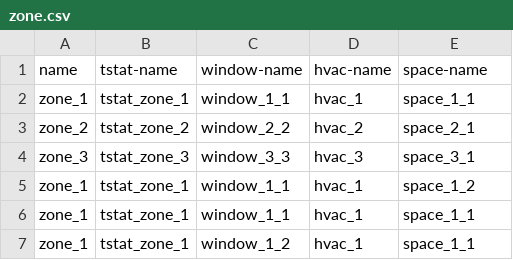
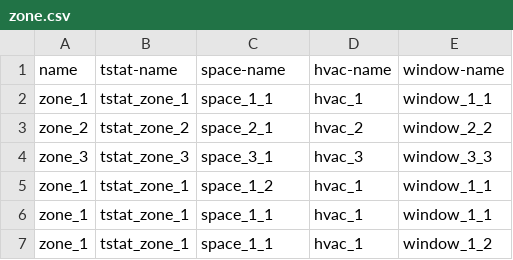
Before and after one commit to lazlop/SemanticModelBuilder, a CSV file: s223_test_site/test_build/zone.csv, drawn as a sheet.

```diff
--- a/s223_test_site/test_build/zone.csv
+++ b/s223_test_site/test_build/zone.csv
@@ -1,7 +1,7 @@
-name,tstat-name,window-name,hvac-name,space-name
-zone_1,tstat_zone_1,window_1_1,hvac_1,space_1_1
-zone_2,tstat_zone_2,window_2_2,hvac_2,space_2_1
-zone_3,tstat_zone_3,window_3_3,hvac_3,space_3_1
-zone_1,tstat_zone_1,window_1_1,hvac_1,space_1_2
-zone_1,tstat_zone_1,window_1_1,hvac_1,space_1_1
-zone_1,tstat_zone_1,window_1_2,hvac_1,space_1_1
+name,tstat-name,space-name,hvac-name,window-name
+zone_1,tstat_zone_1,space_1_1,hvac_1,window_1_1
+zone_2,tstat_zone_2,space_2_1,hvac_2,window_2_2
+zone_3,tstat_zone_3,space_3_1,hvac_3,window_3_3
+zone_1,tstat_zone_1,space_1_2,hvac_1,window_1_1
+zone_1,tstat_zone_1,space_1_1,hvac_1,window_1_1
+zone_1,tstat_zone_1,space_1_1,hvac_1,window_1_2
```
Also changed, not shown: s223_test_site/test_build/hvac.csv, s223_test_site/test_build/tstat.csv, 22 other files.
